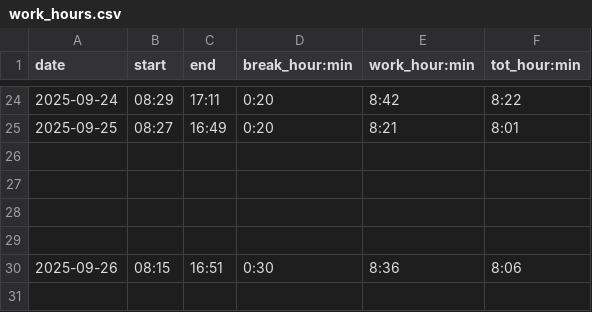
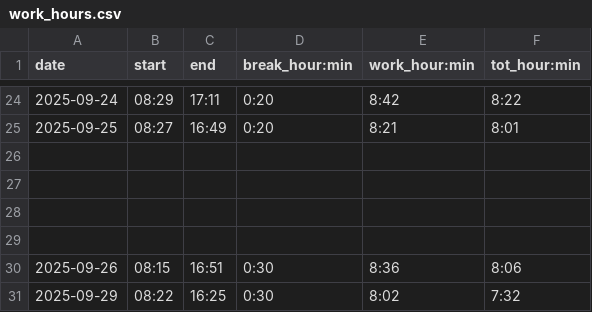
Before and after one commit to adammostrom/timelogger, a CSV file: datafiles/work_hours.csv, drawn as a sheet; only a part is shown, gaps mark what is left out; the diff names each change by its address in the sheet, - before the commit and + after, or states it on an @@ line.

```diff
--- a/datafiles/work_hours.csv
+++ b/datafiles/work_hours.csv
+row 31: 2025-09-29 | 08:22 | 16:25 | 0:30 | 8:02 | 7:32
```
Also changed, not shown: 3 other files.
